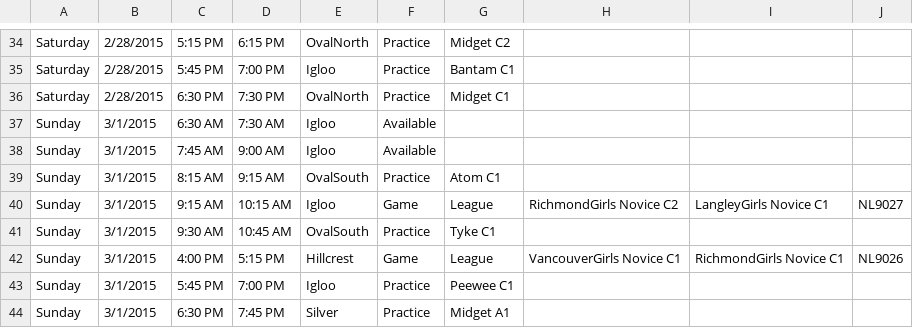
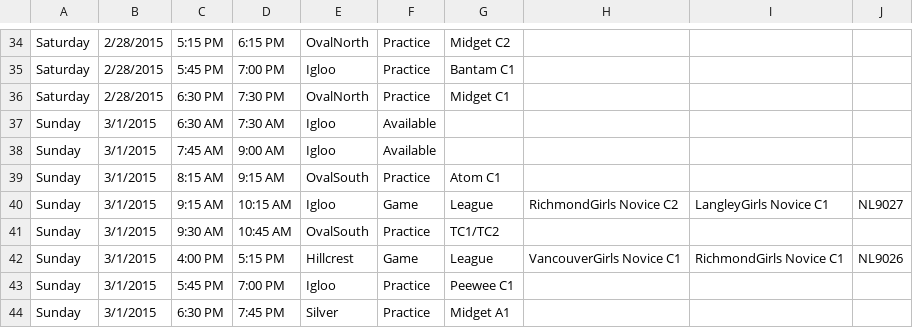
Before and after one commit to hiptopjones/RavensSchedules, a CSV file: Weekly/RavensWeeklySchedule-20150223.csv, drawn as a sheet; only a part is shown, gaps mark what is left out.

Commit message:
Missed Tyke C2 on a couple of shared practice slots.

```diff
--- a/Weekly/RavensWeeklySchedule-20150223.csv
+++ b/Weekly/RavensWeeklySchedule-20150223.csv
@@ -40,3 +40,3 @@ Sunday,3/1/2015,8:15 AM,9:15 AM,OvalSouth,Practice,Atom C1
 Sunday,3/1/2015,9:15 AM,10:15 AM,Igloo,Game,League,RichmondGirls Novice C2,LangleyGirls Novice C1,NL9027
-Sunday,3/1/2015,9:30 AM,10:45 AM,OvalSouth,Practice,Tyke C1
+Sunday,3/1/2015,9:30 AM,10:45 AM,OvalSouth,Practice,TC1/TC2
 Sunday,3/1/2015,4:00 PM,5:15 PM,Hillcrest,Game,League,VancouverGirls Novice C1,RichmondGirls Novice C1,NL9026
```
Also changed, not shown: Weekly/RavensWeeklySchedule-20150302.csv.
